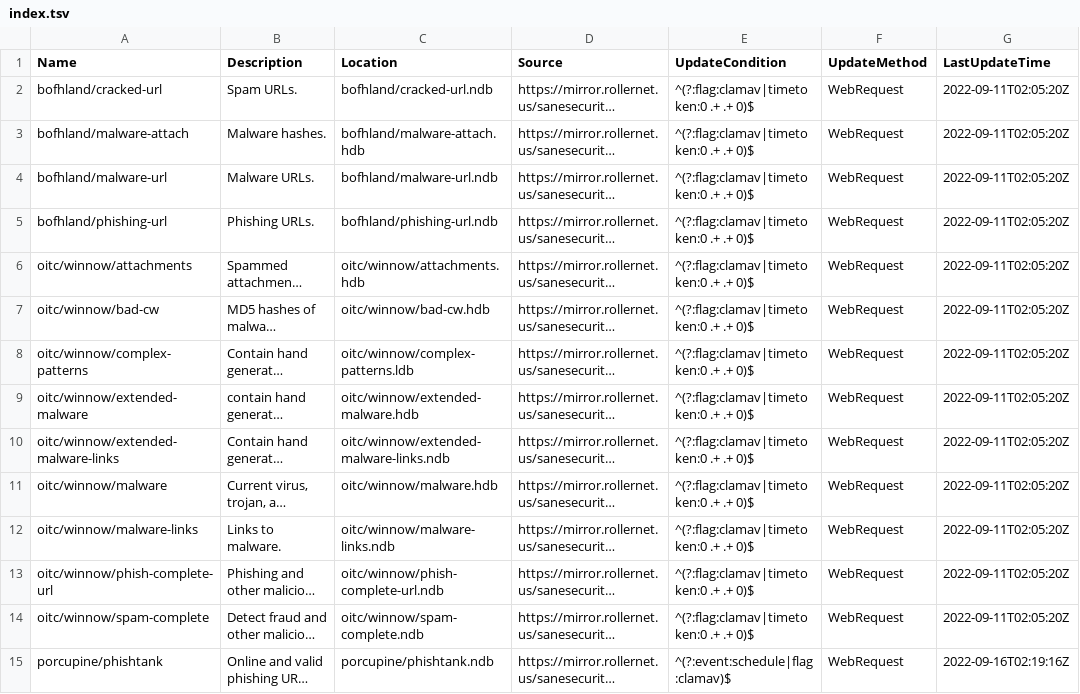
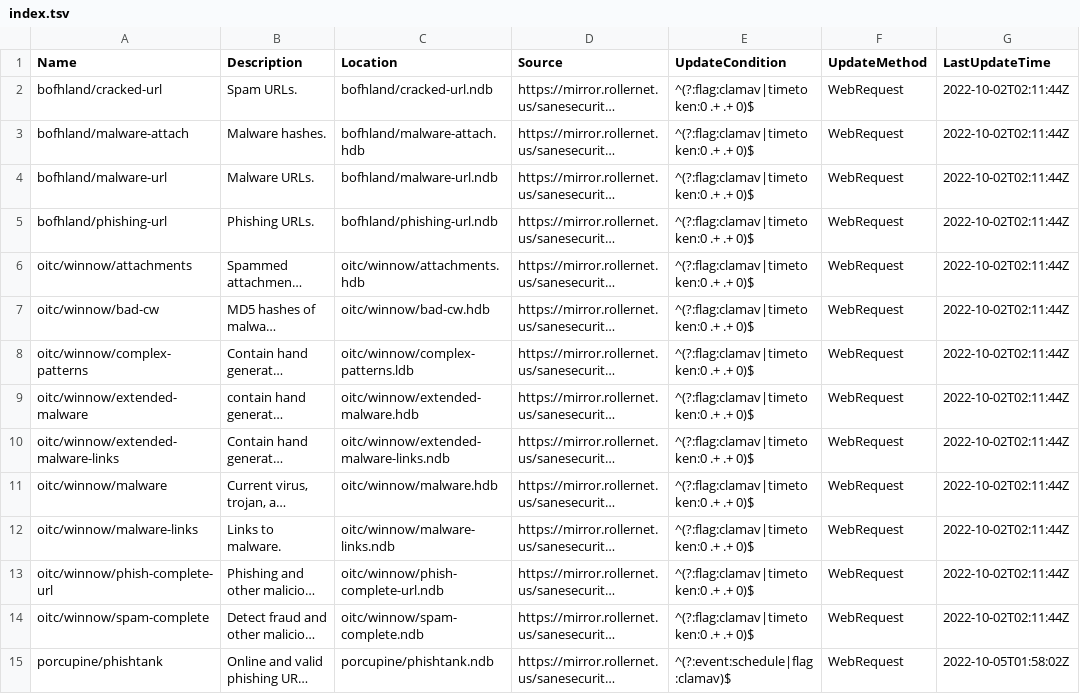
Before and after one commit to hugoalh/scan-virus-ghaction, a TSV file: clamav-unofficial-signatures/index.tsv, drawn as a sheet; only a part is shown; long unchanged cells end in …; the diff covers the shown part only; the diff names each change by its address in the sheet, - before the commit and + after, or states it on an @@ line.

```diff
--- a/clamav-unofficial-signatures/index.tsv
+++ b/clamav-unofficial-signatures/index.tsv
-G2:G14 (LastUpdateTime): 2022-09-11T02:05:20Z
+G2:G14 (LastUpdateTime): 2022-10-02T02:11:44Z
-G15 (LastUpdateTime): 2022-09-16T02:19:16Z
+G15 (LastUpdateTime): 2022-10-05T01:58:02Z
```
Also changed, not shown: 17 edited cells elsewhere in this file, clamav-signatures-ignore-presets/index.tsv, yara-rules/index.tsv, 24 other files.
